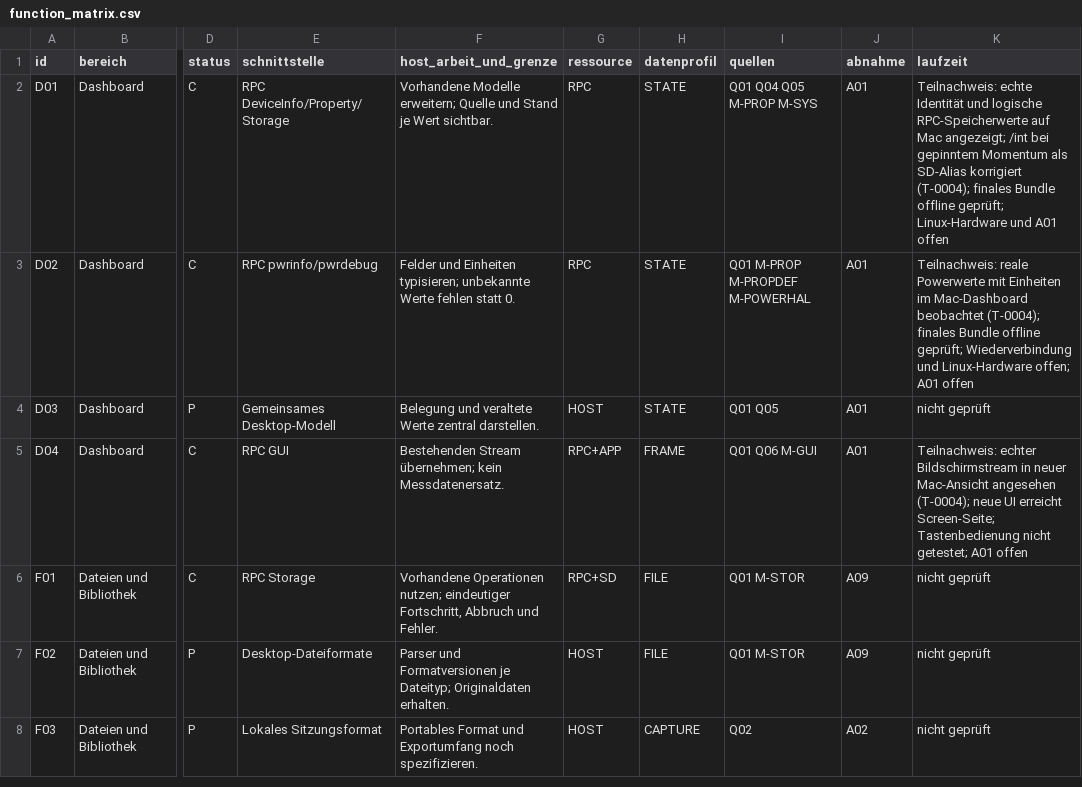
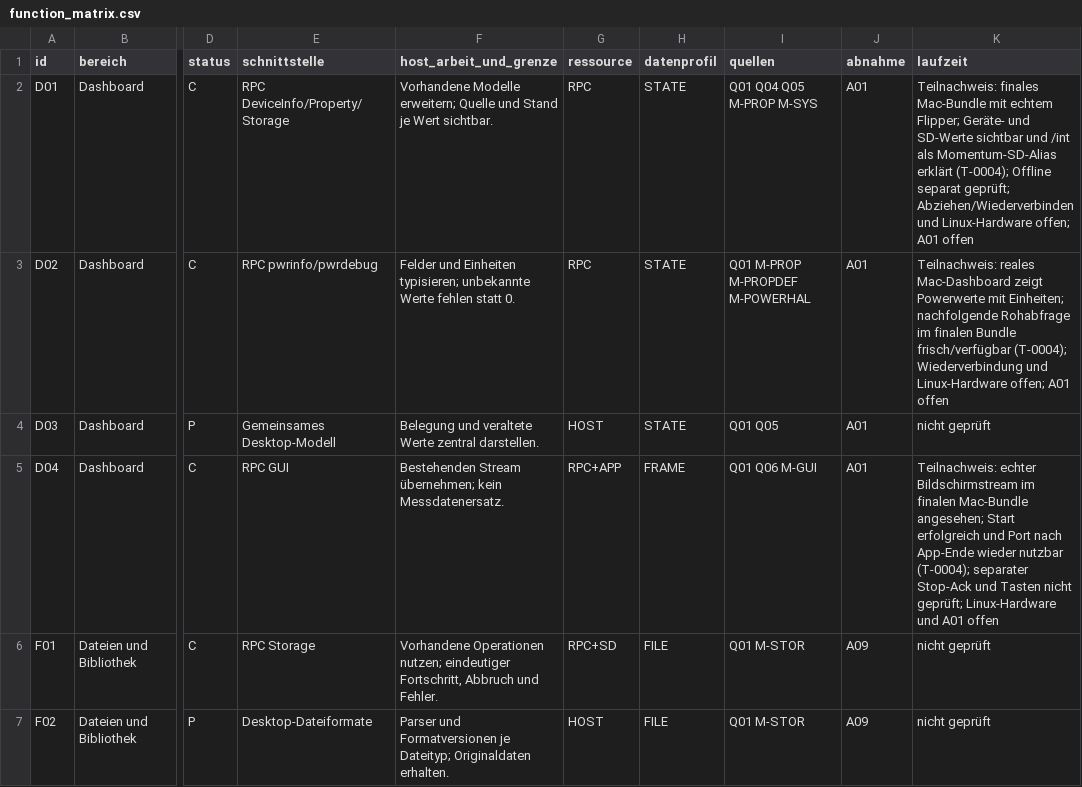
Before and after one commit to JoKeks2023/uFlipper, a CSV file: docs/tasks/T-0002_technical-plan/function_matrix.csv, drawn as a sheet; only a part is shown, gaps mark what is left out; the shorter side is filled out with more unchanged rows; the diff names each change by its address in the sheet, - before the commit and + after, or states it on an @@ line.

Commit message:
Record final Mac dashboard check with connected Flipper

```diff
--- a/docs/tasks/T-0002_technical-plan/function_matrix.csv
+++ b/docs/tasks/T-0002_technical-plan/function_matrix.csv
-K2 (laufzeit): Teilnachweis: echte Identität und logische RPC-Speicherwerte auf Mac angezeigt; /int bei gepinntem Momentum als SD-Alias korrigiert (T-0004); finales Bundle offline geprüft; Linux-Hardware und A01 offen
+K2 (laufzeit): Teilnachweis: finales Mac-Bundle mit echtem Flipper; Geräte- und SD-Werte sichtbar und /int als Momentum-SD-Alias erklärt (T-0004); Offline separat geprüft; Abziehen/Wiederverbinden und Linux-Hardware offen; A01 offen
-K3 (laufzeit): Teilnachweis: reale Powerwerte mit Einheiten im Mac-Dashboard beobachtet (T-0004); finales Bundle offline geprüft; Wiederverbindung und…
+K3 (laufzeit): Teilnachweis: reales Mac-Dashboard zeigt Powerwerte mit Einheiten; nachfolgende Rohabfrage im finalen Bundle frisch/verfügbar (T-0004); Wiederverbindung und…
-K5 (laufzeit): …echter Bildschirmstream in neuer Mac-Ansicht angesehen (T-0004); neue UI erreicht Screen-Seite; Tastenbedienung nicht getestet; A01 offen
+K5 (laufzeit): …echter Bildschirmstream im finalen Mac-Bundle angesehen; Start erfolgreich und Port nach App-Ende wieder nutzbar (T-0004); separater Stop-Ack und Tasten nicht geprüft; Linux-Hardware und A01 offen
```
Also changed, not shown: 6 other files.
